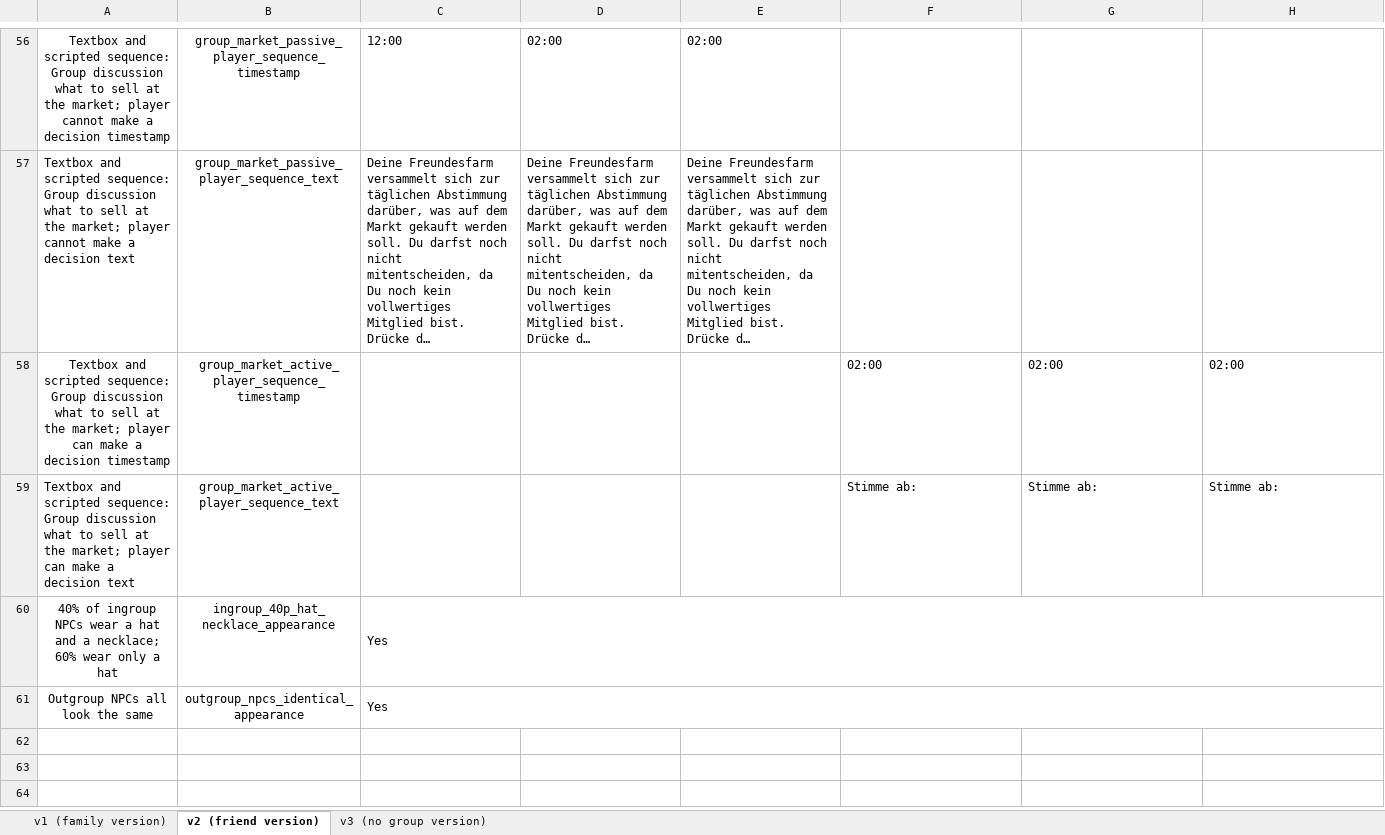
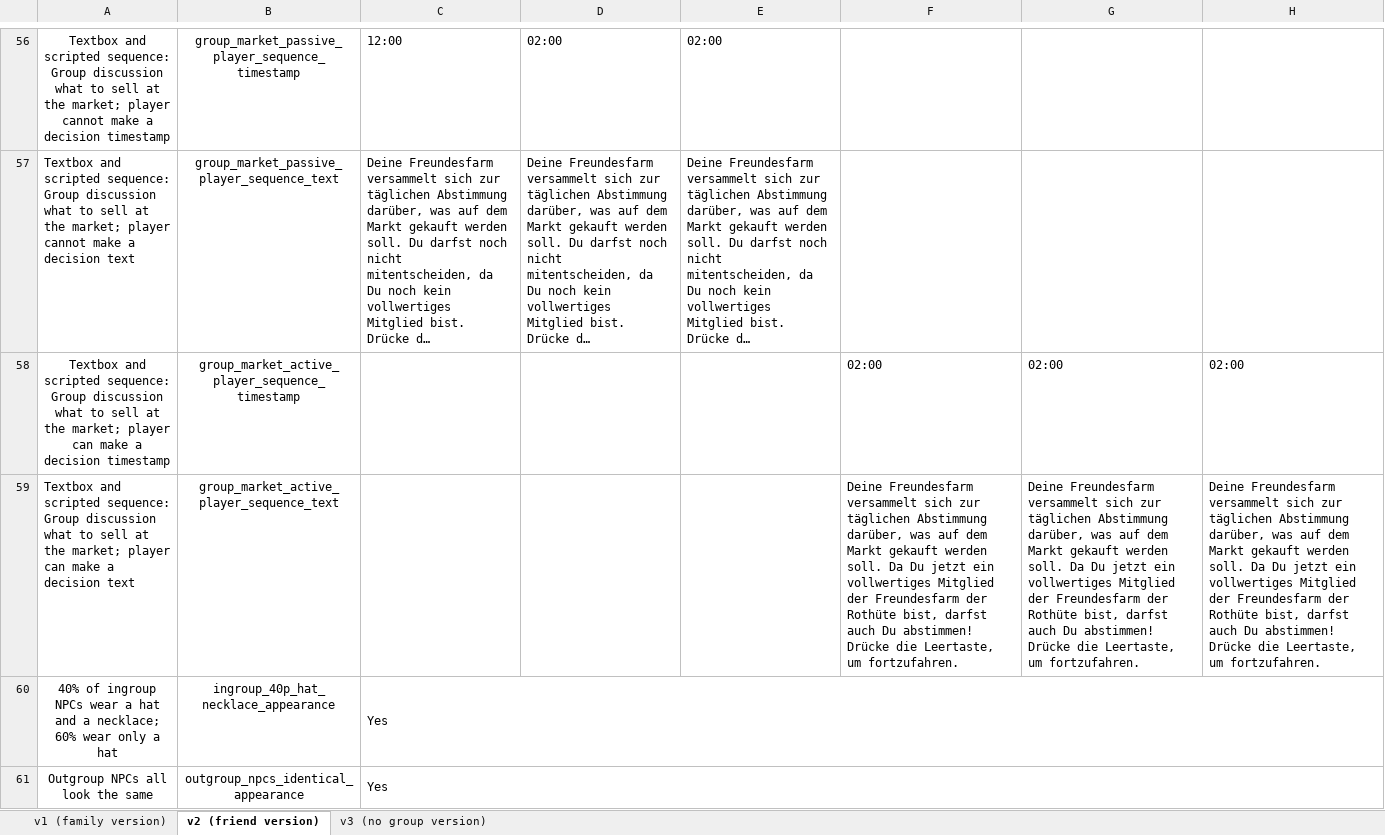
Before and after one commit to sloukit/pydew-valley-uzh, an Excel workbook: tools/game_levels.xlsx, sheet v2 (friend version), drawn as a sheet; only a part is shown, gaps mark what is left out; long unchanged cells end in …; values as stored, in another font and other column widths than the file's, no borders; charts and pictures not drawn; the diff names each change by its address in the sheet, - before the commit and + after, or states it on an @@ line.

Commit message:
Add files via upload

```diff
--- a/tools/game_levels.xlsx (sheet v2 (friend version))
+++ b/tools/game_levels.xlsx (sheet v2 (friend version))
-F59: Stimme ab:
+F59: Deine Freundesfarm versammelt sich zur täglichen Abstimmung darüber, was auf dem Markt gekauft werden soll. Da Du jetzt ein vollwertiges Mitglied der Freundesfarm der Rothüte bist, darfst auch Du abstimmen! Drücke die Leertaste, um fortzufahren.
-G59: Stimme ab:
+G59: Deine Freundesfarm versammelt sich zur täglichen Abstimmung darüber, was auf dem Markt gekauft werden soll. Da Du jetzt ein vollwertiges Mitglied der Freundesfarm der Rothüte bist, darfst auch Du abstimmen! Drücke die Leertaste, um fortzufahren.
-H59: Stimme ab:
+H59: Deine Freundesfarm versammelt sich zur täglichen Abstimmung darüber, was auf dem Markt gekauft werden soll. Da Du jetzt ein vollwertiges Mitglied der Freundesfarm der Rothüte bist, darfst auch Du abstimmen! Drücke die Leertaste, um fortzufahren.
```
Also changed, not shown: sheet v1 (family version).
